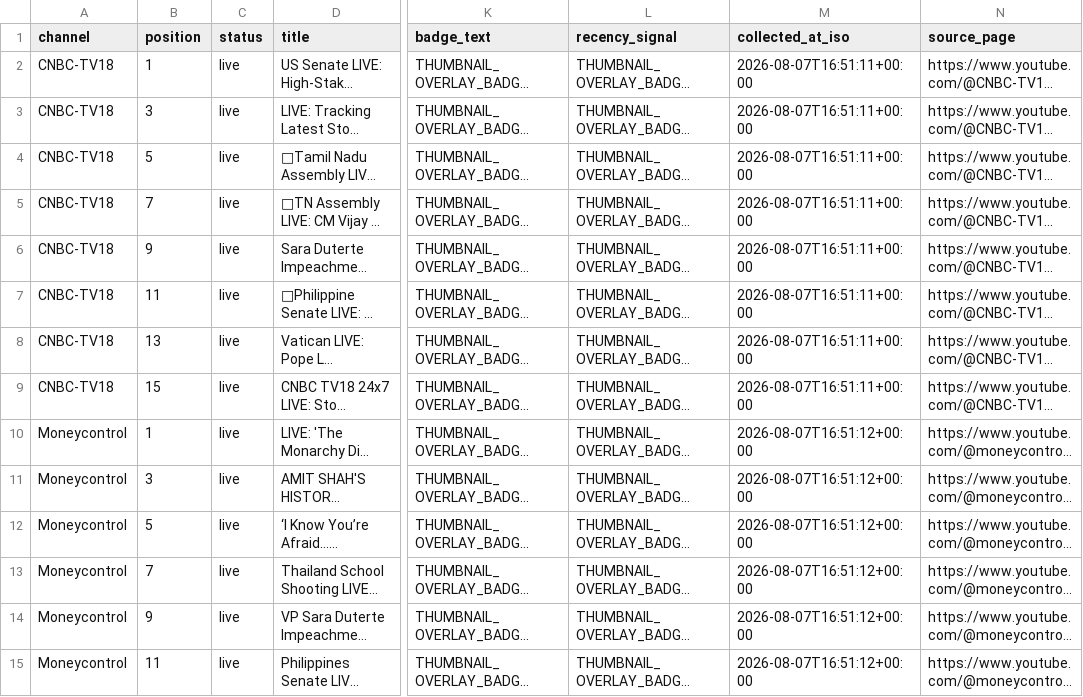
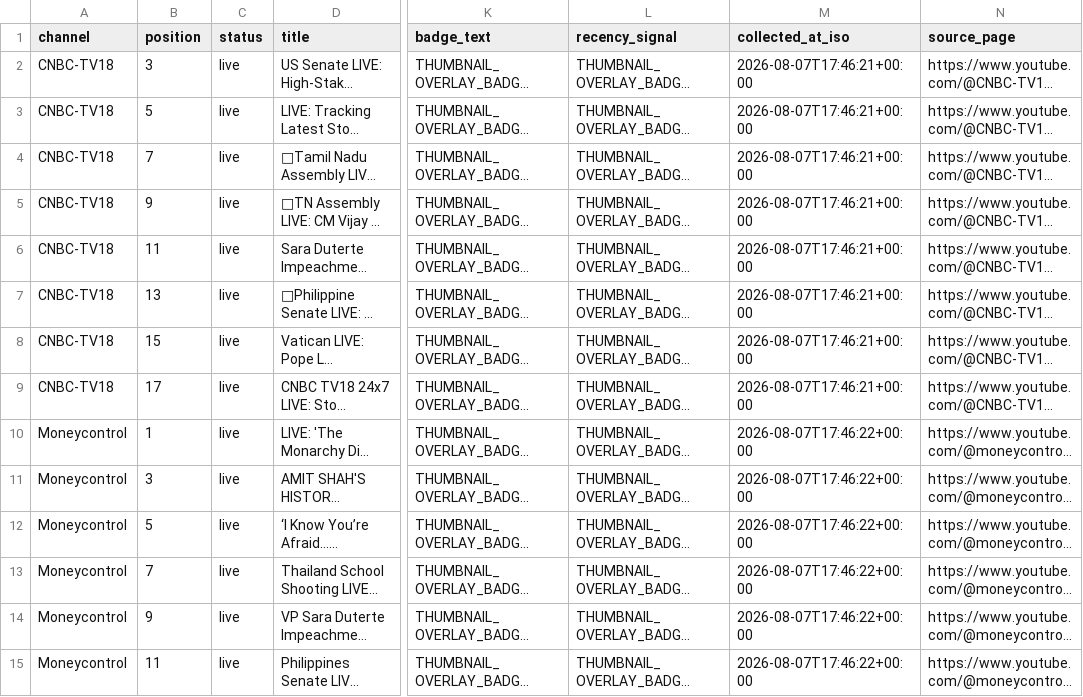
Before and after one commit to ishaangera-wq/YTTrackpu, a CSV file: cnbc_tv18_streams.csv, drawn as a sheet; only a part is shown, gaps mark what is left out; long unchanged cells end in …; the diff covers the shown part only; the diff names each change by its address in the sheet, - before the commit and + after, or states it on an @@ line.

```diff
--- a/cnbc_tv18_streams.csv
+++ b/cnbc_tv18_streams.csv
-B2 (position): 1
+B2 (position): 3
-M2:M9 (collected_at_iso): 2026-08-07T16:51:11+00:00
+M2:M9 (collected_at_iso): 2026-08-07T17:46:21+00:00
-B3 (position): 3
+B3 (position): 5
-B4 (position): 5
+B4 (position): 7
-B5 (position): 7
+B5 (position): 9
-B6 (position): 9
+B6 (position): 11
-B7 (position): 11
+B7 (position): 13
-B8 (position): 13
+B8 (position): 15
-B9 (position): 15
+B9 (position): 17
-M10:M15 (collected_at_iso): 2026-08-07T16:51:12+00:00
+M10:M15 (collected_at_iso): 2026-08-07T17:46:22+00:00
```
Also changed, not shown: 2 added rows, 1 removed row and 31 edited cells elsewhere in this file, 2 other files.
